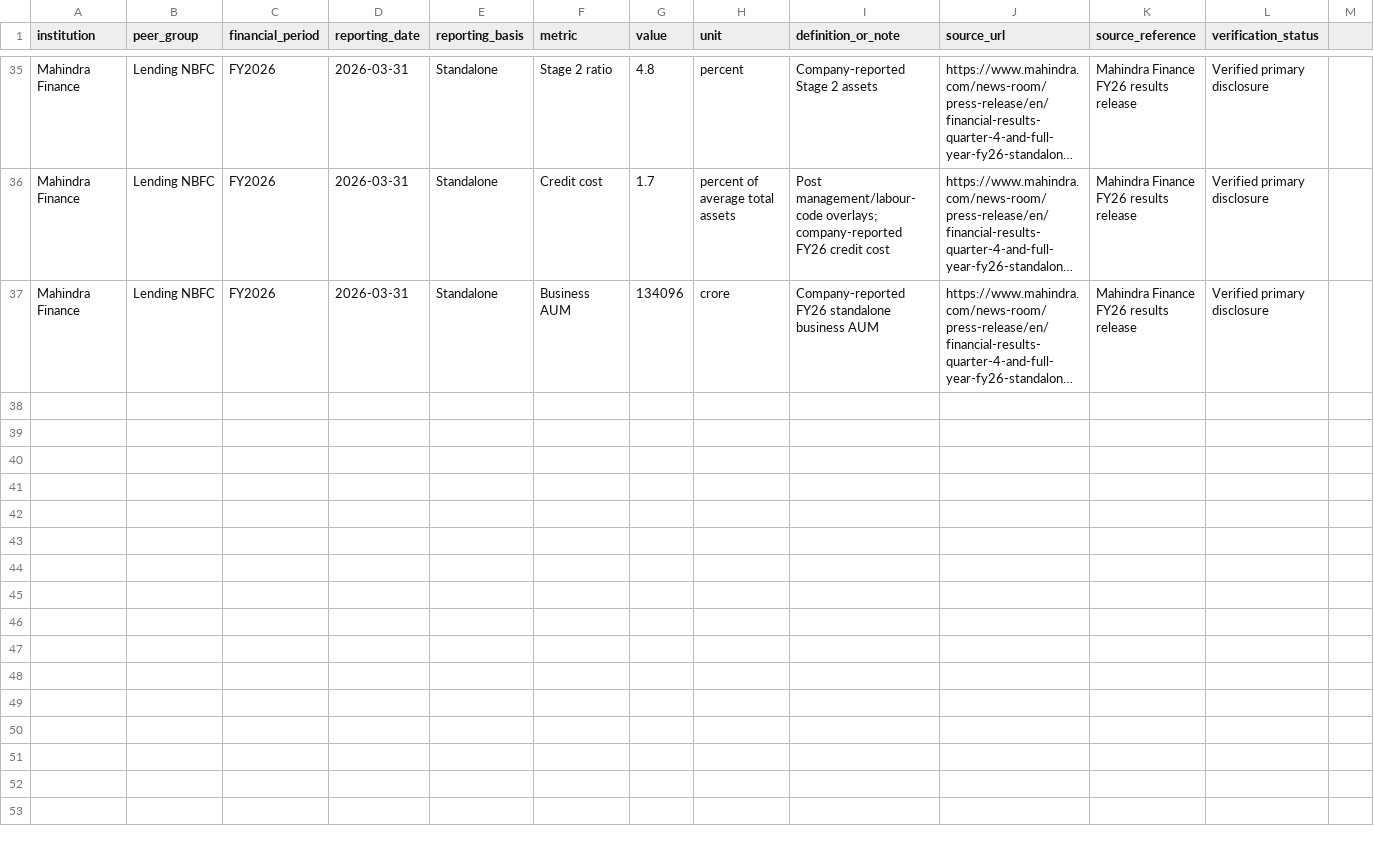
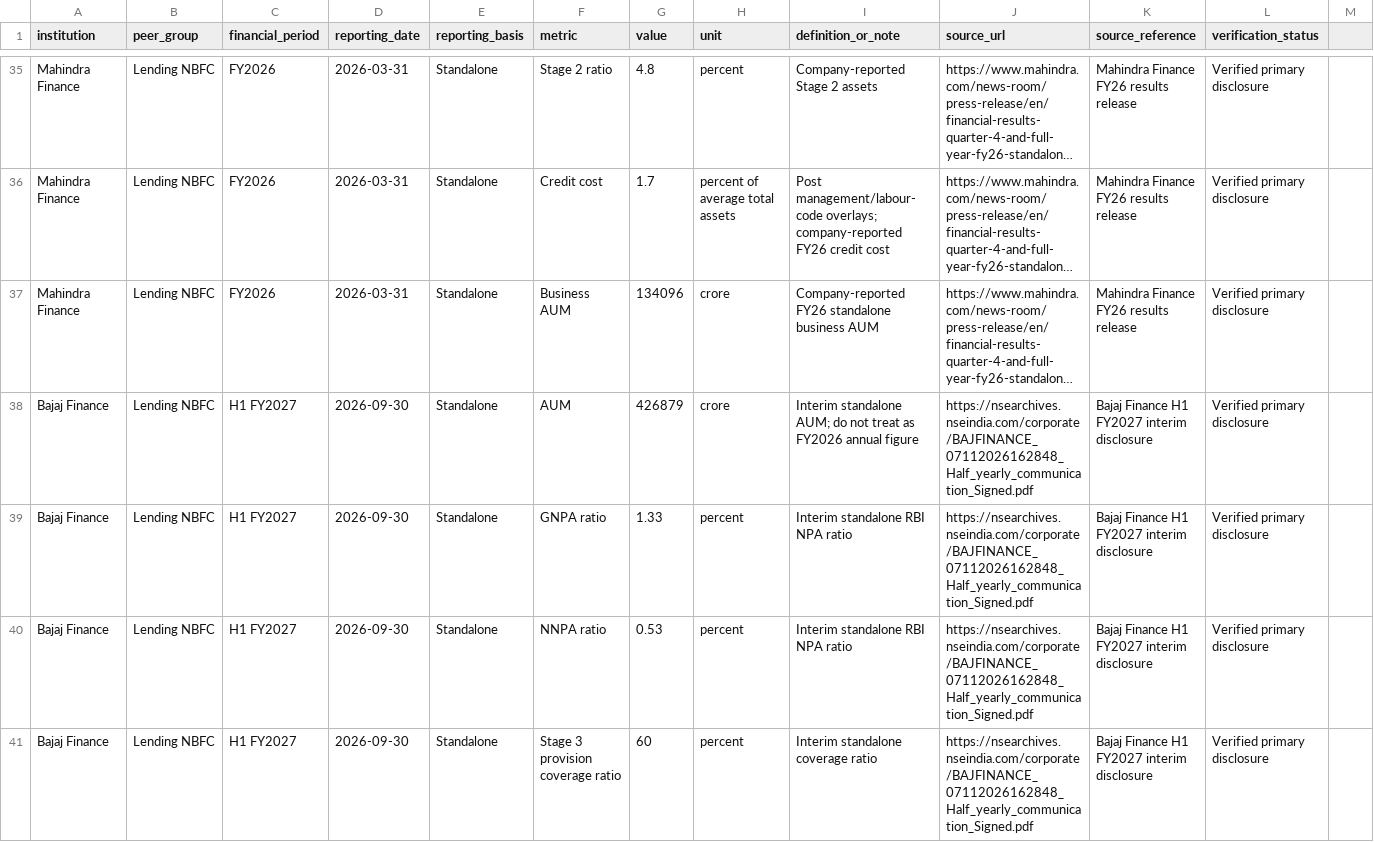
Before and after one commit to chet27g-hub/FRA-Credit-Risk-Analysis, a CSV file: data/fy2026_peer_snapshot.csv, drawn as a sheet; only a part is shown, gaps mark what is left out; long unchanged cells end in …; the diff names each change by its address in the sheet, - before the commit and + after, or states it on an @@ line.

Commit message:
Add separate Bajaj H1 FY2027 interim observations to source-backed data

```diff
--- a/data/fy2026_peer_snapshot.csv
+++ b/data/fy2026_peer_snapshot.csv
+row 38: Bajaj Finance | Lending NBFC | H1 FY2027 | 2026-09-30 | Standalone | AUM | 426879 | crore | Interim standalone AUM; do not treat as FY2026 annual figure | https://nsearchives.nseindia.com/corporate/BAJFINANCE_07112026162848_Half_yearly_communication_Signed.pdf | Bajaj Finance H1 FY2027 interim disclosure | Verified primary disclosure
+row 39: Bajaj Finance | Lending NBFC | H1 FY2027 | 2026-09-30 | Standalone | GNPA ratio | 1.33 | percent | Interim standalone RBI NPA ratio | https://nsearchives.nseindia.com/corporate/BAJFINANCE_07112026162848_Half_yearly_communication_Signed.pdf | Bajaj Finance H1 FY2027 interim disclosure | Verified primary disclosure
+row 40: Bajaj Finance | Lending NBFC | H1 FY2027 | 2026-09-30 | Standalone | NNPA ratio | 0.53 | percent | Interim standalone RBI NPA ratio | https://nsearchives.nseindia.com/corporate/BAJFINANCE_07112026162848_Half_yearly_communication_Signed.pdf | Bajaj Finance H1 FY2027 interim disclosure | Verified primary disclosure
+row 41: Bajaj Finance | Lending NBFC | H1 FY2027 | 2026-09-30 | Standalone | Stage 3 provision coverage ratio | 60 | percent | Interim standalone coverage ratio | https://nsearchives.nseindia.com/corporate/BAJFINANCE_07112026162848_Half_yearly_communication_Signed.pdf | Bajaj Finance H1 FY2027 interim disclosure | Verified primary disclosure
```
